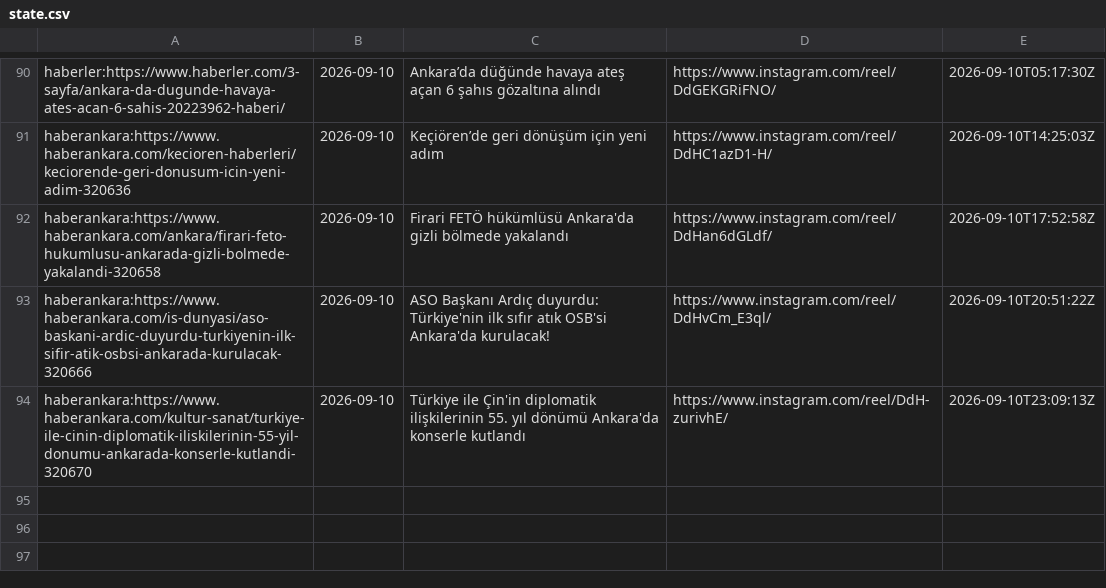
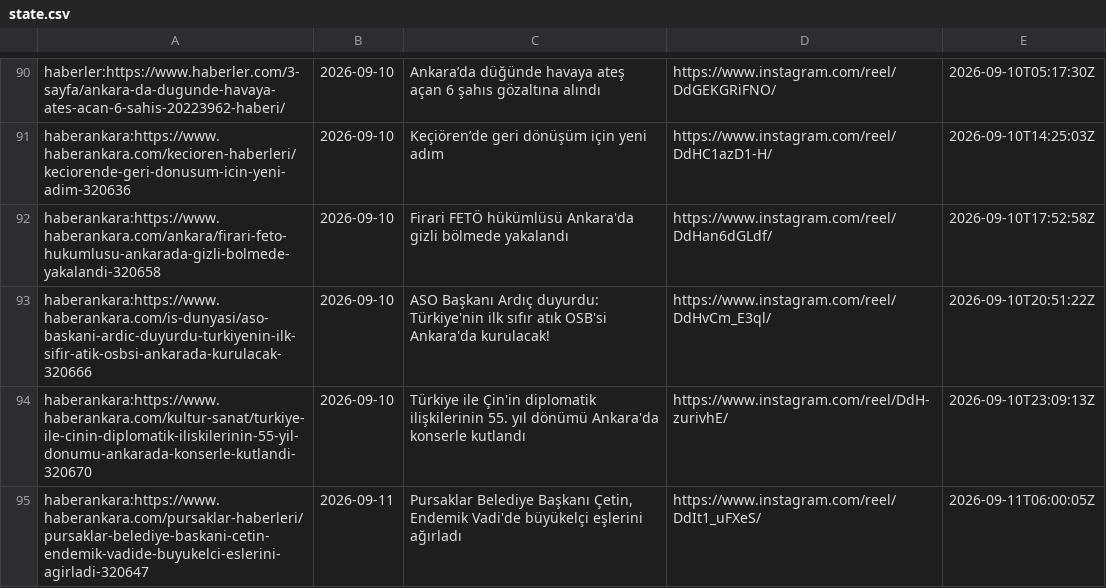
Before and after one commit to beachturk/6saniyedeankara-pipeline, a CSV file: projects/ankara/state.csv, drawn as a sheet; only a part is shown, gaps mark what is left out; the diff names each change by its address in the sheet, - before the commit and + after, or states it on an @@ line.

```diff
--- a/projects/ankara/state.csv
+++ b/projects/ankara/state.csv
+row 95: haberankara:https://www.haberankara.com/pursaklar-haberleri/pursaklar-belediye-baskani-cetin-endemik-vadide-buyukelci-eslerini-agirladi-320647 | 2026-09-11 | Pursaklar Belediye Başkanı Çetin, Endemik Vadi'de büyükelçi eşlerini ağırladı | https://www.instagram.com/reel/DdIt1_uFXeS/ | 2026-09-11T06:00:05Z
```
